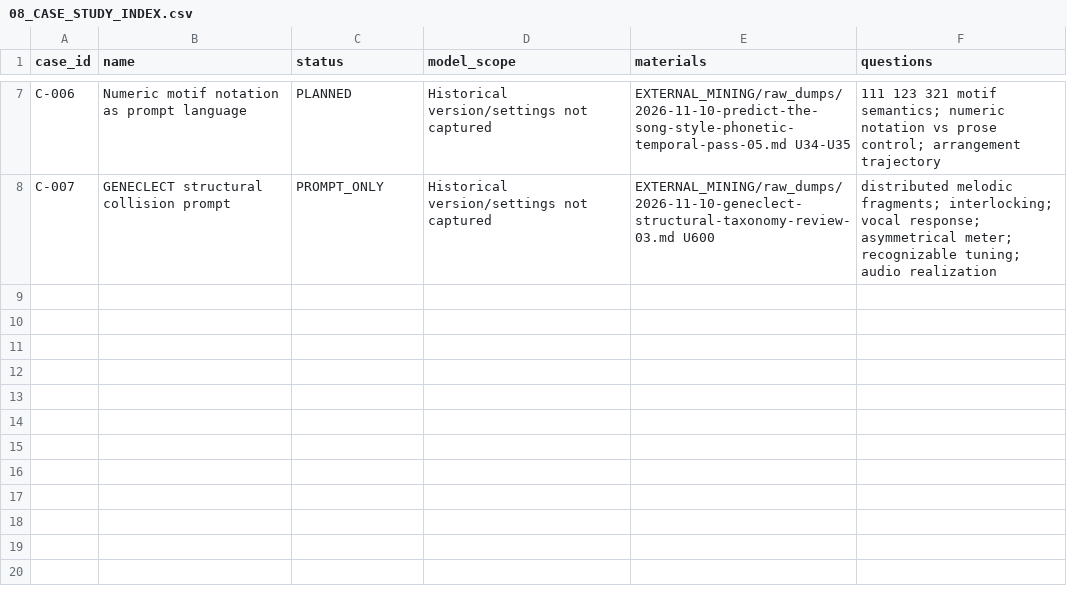
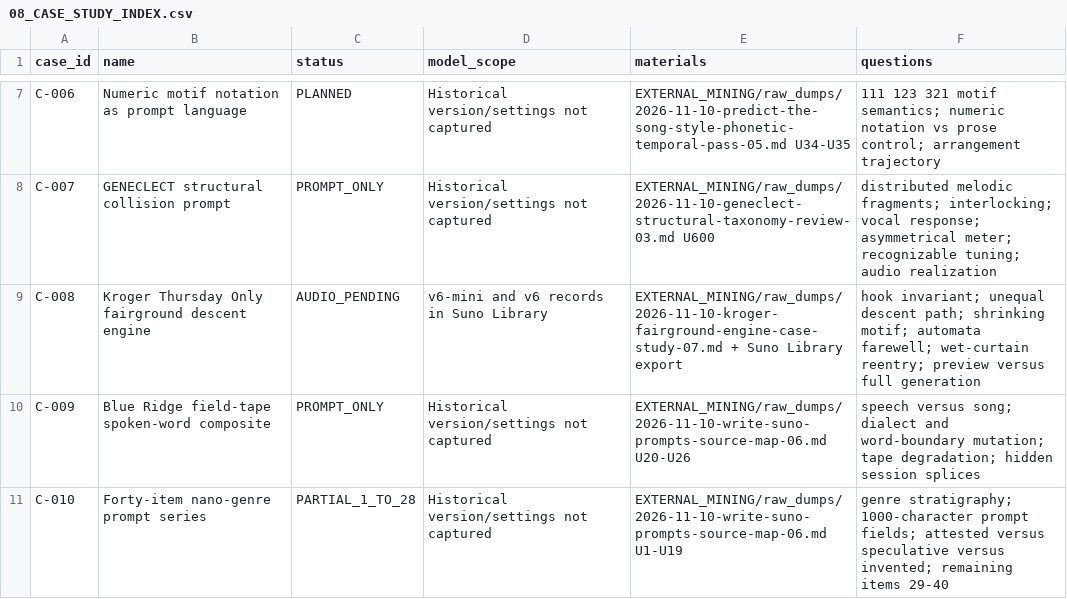
Before and after one commit to Satobloc/KleineMcKnightMusic, a CSV file: SUNO_WORKDESKS/SUNO_LLM_WORKSHOP_v0.1/08_CASE_STUDY_INDEX.csv, drawn as a sheet; only a part is shown, gaps mark what is left out.

Commit message:
Register Kroger, field-tape, and nano-genre cases

```diff
--- a/SUNO_WORKDESKS/SUNO_LLM_WORKSHOP_v0.1/08_CASE_STUDY_INDEX.csv
+++ b/SUNO_WORKDESKS/SUNO_LLM_WORKSHOP_v0.1/08_CASE_STUDY_INDEX.csv
@@ -8 +8,4 @@ C-006,Numeric motif notation as prompt language,PLANNED,Historical version/setti
 C-007,GENECLECT structural collision prompt,PROMPT_ONLY,Historical version/settings not captured,EXTERNAL_MINING/raw_dumps/2026-11-10-geneclect-structural-taxonomy-review-03.md U600,distributed melodic fragments; interlocking; vocal response; asymmetrical meter; recognizable tuning; audio realization
+C-008,Kroger Thursday Only fairground descent engine,AUDIO_PENDING,v6-mini and v6 records in Suno Library,EXTERNAL_MINING/raw_dumps/2026-11-10-kroger-fairground-engine-case-study-07.md + Suno Library export,hook invariant; unequal descent path; shrinking motif; automata farewell; wet-curtain reentry; preview versus full generation
+C-009,Blue Ridge field-tape spoken-word composite,PROMPT_ONLY,Historical version/settings not captured,EXTERNAL_MINING/raw_dumps/2026-11-10-write-suno-prompts-source-map-06.md U20-U26,speech versus song; dialect and word-boundary mutation; tape degradation; hidden session splices
+C-010,Forty-item nano-genre prompt series,PARTIAL_1_TO_28,Historical version/settings not captured,EXTERNAL_MINING/raw_dumps/2026-11-10-write-suno-prompts-source-map-06.md U1-U19,genre stratigraphy; 1000-character prompt fields; attested versus speculative versus invented; remaining items 29-40
```
